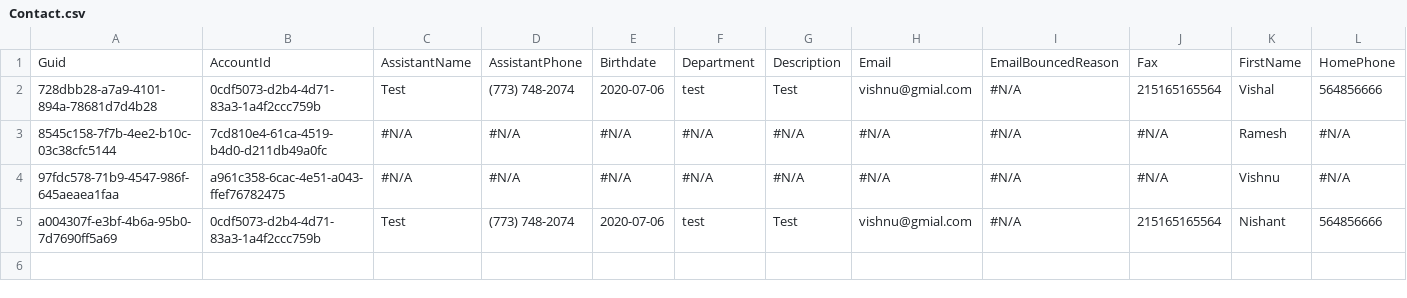
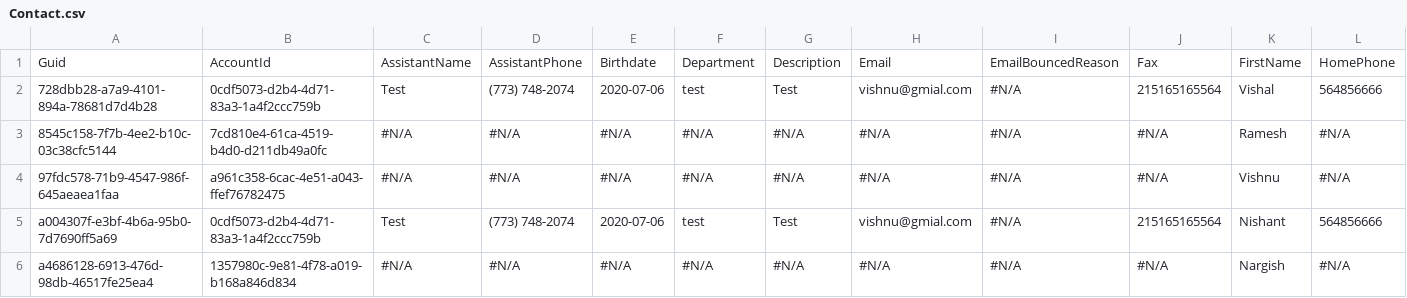
Before and after one commit to Prodlymoover/RepoTest3, a CSV file: Contact.csv, drawn as a sheet; only a part is shown; rows hold the shown columns only; the diff names each change by its address in the sheet, - before the commit and + after, or states it on an @@ line.

```diff
--- a/Contact.csv
+++ b/Contact.csv
+row 6: a4686128-6913-476d-98db-46517fe25ea4 | 1357980c-9e81-4f78-a019-b168a846d834 | #N/A | #N/A | #N/A | #N/A | #N/A | #N/A | #N/A | #N/A | Nargish | #N/A
```
Also changed, not shown: Account.csv, Asset.csv, 3 other files.
